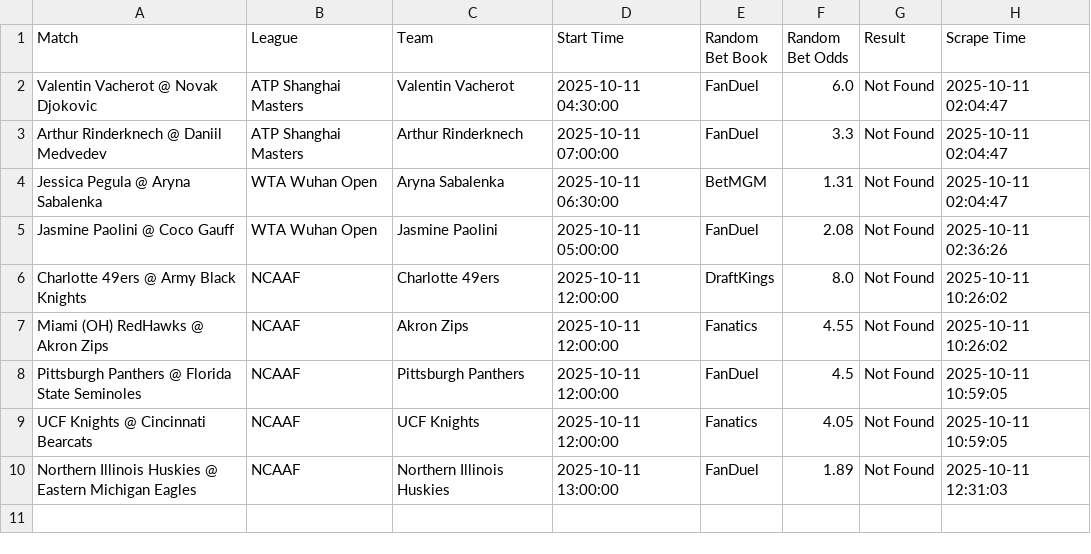
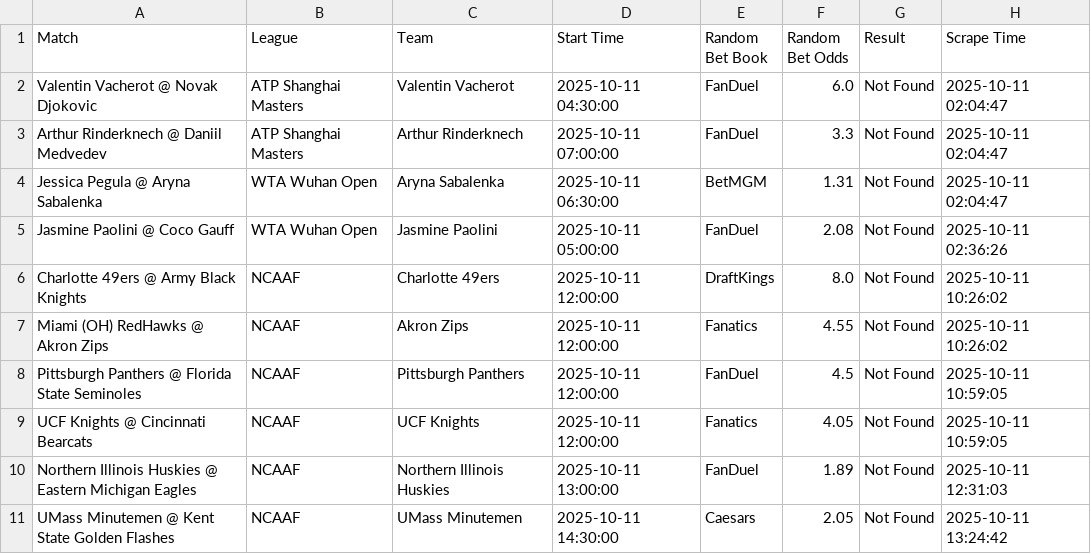
Before and after one commit to aqsmith02/paper-betting-tracker, a CSV file: codebase/data/master_nc_random_bets.csv, drawn as a sheet.

```diff
--- a/codebase/data/master_nc_random_bets.csv
+++ b/codebase/data/master_nc_random_bets.csv
@@ -10 +10,2 @@ UCF Knights @ Cincinnati Bearcats,NCAAF,UCF Knights,2025-10-11 12:00:00,Fanatics
 Northern Illinois Huskies @ Eastern Michigan Eagles,NCAAF,Northern Illinois Huskies,2025-10-11 13:00:00,FanDuel,1.89,Not Found,2025-10-11 12:31:03
+UMass Minutemen @ Kent State Golden Flashes,NCAAF,UMass Minutemen,2025-10-11 14:30:00,Caesars,2.05,Not Found,2025-10-11 13:24:42
```
Also changed, not shown: codebase/data/master_avg_bets.csv, codebase/data/master_avg_full.csv, 5 other files.
